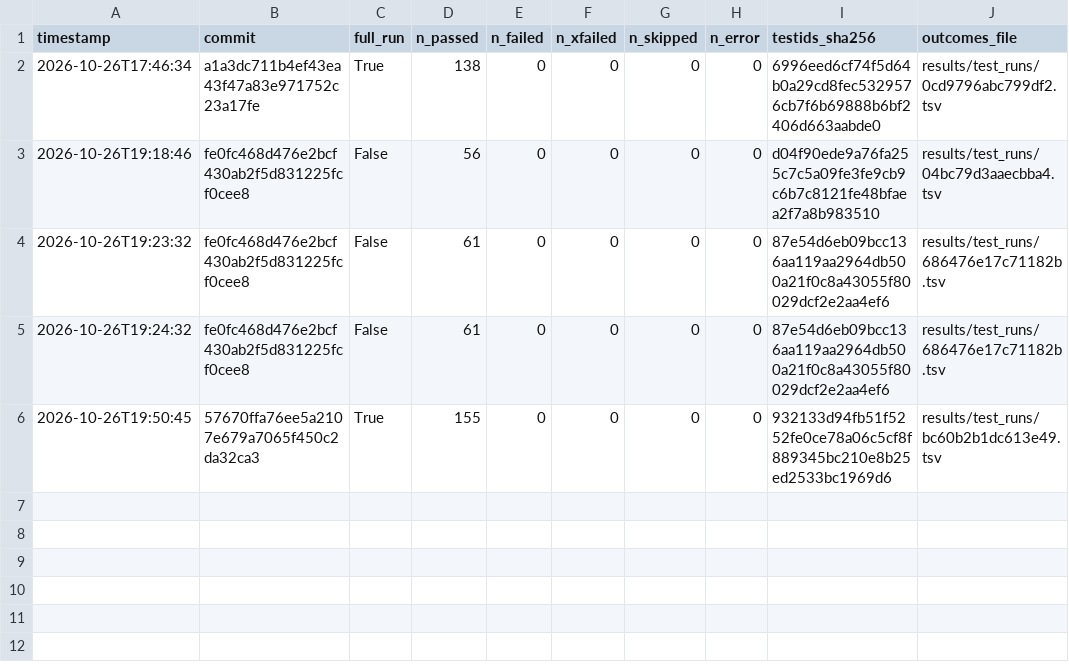
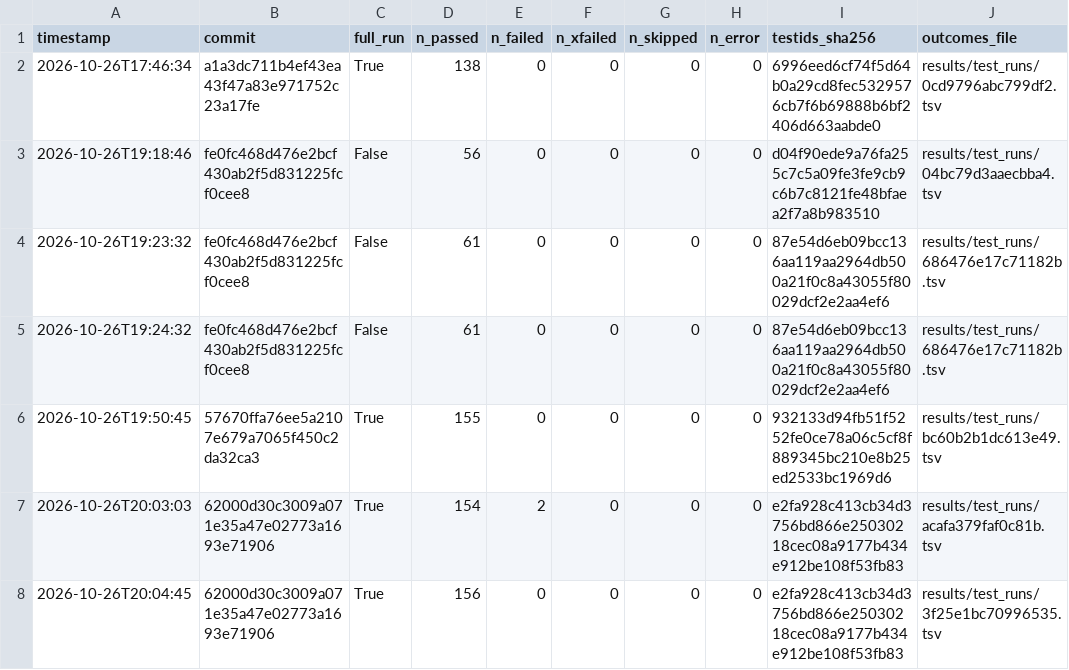
Before and after one commit to QuantitativeBiology/ai-hackathon-humangem, a TSV file: results/test_runs.tsv, drawn as a sheet; the diff names each change by its address in the sheet, - before the commit and + after, or states it on an @@ line.

```diff
--- a/results/test_runs.tsv
+++ b/results/test_runs.tsv
+row 7: 2026-10-26T20:03:03 | 62000d30c3009a071e35a47e02773a1693e71906 | True | 154 | 2 | 0 | 0 | 0 | e2fa928c413cb34d3756bd866e25030218cec08a9177b434e912be108f53fb83 | results/test_runs/acafa379faf0c81b.tsv
+row 8: 2026-10-26T20:04:45 | 62000d30c3009a071e35a47e02773a1693e71906 | True | 156 | 0 | 0 | 0 | 0 | e2fa928c413cb34d3756bd866e25030218cec08a9177b434e912be108f53fb83 | results/test_runs/3f25e1bc70996535.tsv
```
Also changed, not shown: FROZEN.tsv, 14 other files.
